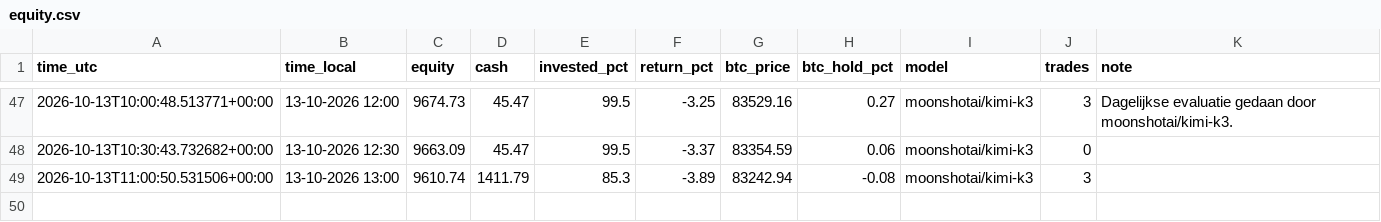
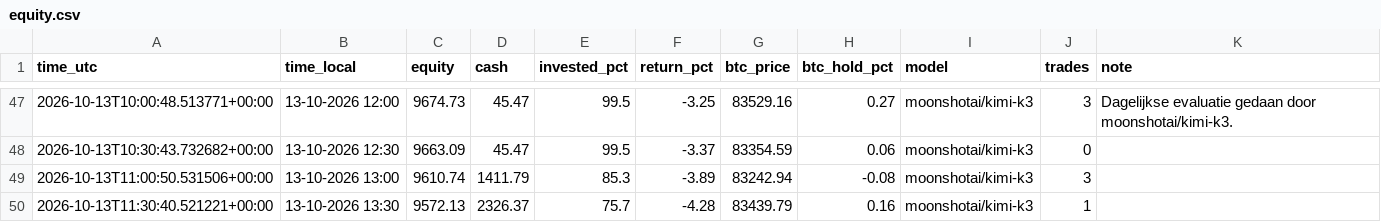
Before and after one commit to robinstar06-cpu/ai-trader, a CSV file: data/equity.csv, drawn as a sheet; only a part is shown, gaps mark what is left out.

```diff
--- a/data/equity.csv
+++ b/data/equity.csv
@@ -49 +49,2 @@ time_utc,time_local,equity,cash,invested_pct,return_pct,btc_price,btc_hold_pct,m
 2026-10-13T11:00:50.531506+00:00,13-10-2026 13:00,9610.74,1411.79,85.3,-3.89,83242.94,-0.08,moonshotai/kimi-k3,3,
+2026-10-13T11:30:40.521221+00:00,13-10-2026 13:30,9572.13,2326.37,75.7,-4.28,83439.79,0.16,moonshotai/kimi-k3,1,
```
Also changed, not shown: data/decisions.csv, 2 other files.
